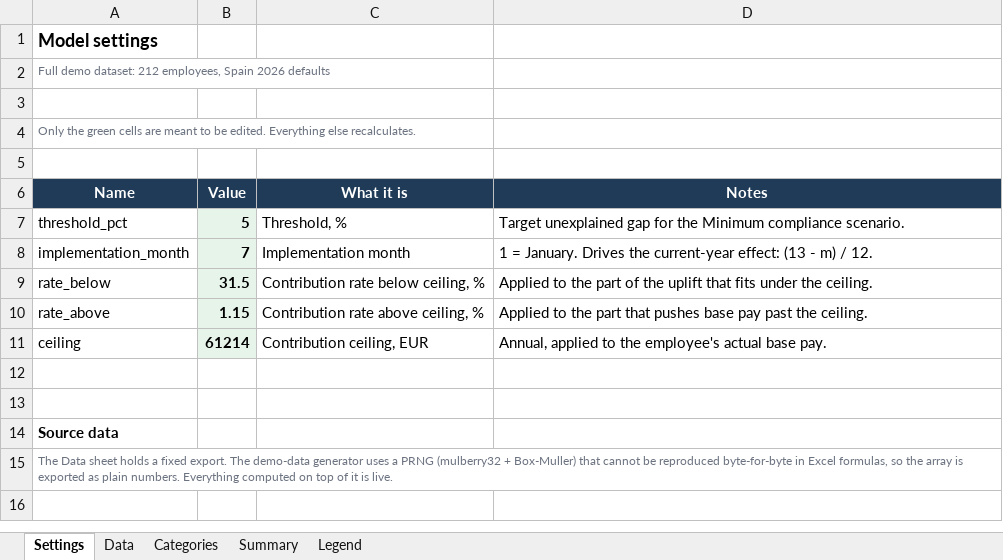
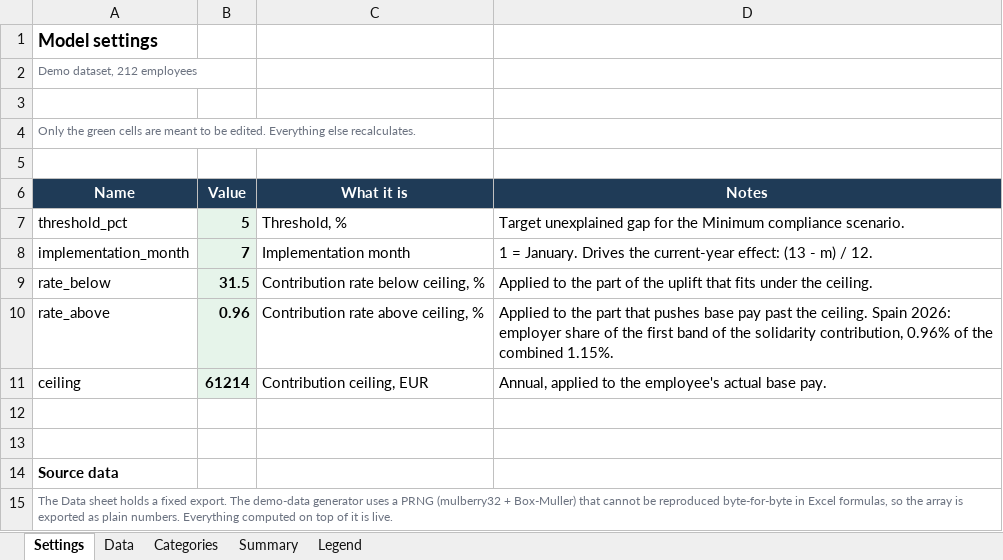
Before and after one commit to OlgaDimitrovaGit/comp-budget-lab, an Excel workbook: pay-gap-calculator/pay-gap-model.xlsx, sheet Settings, drawn as a sheet; values as stored, in another font and other column widths than the file's, no borders; the diff names each change by its address in the sheet, - before the commit and + after, or states it on an @@ line.

```diff
--- a/pay-gap-calculator/pay-gap-model.xlsx (sheet Settings)
+++ b/pay-gap-calculator/pay-gap-model.xlsx (sheet Settings)
-A2 (Name): Full demo dataset: 212 employees, Spain 2026 defaults
+A2 (Name): Demo dataset, 212 employees
-B10 (Value): 1.15
+B10 (Value): 0.96
-D10 (Notes): …the ceiling.
+D10 (Notes): …the ceiling. Spain 2026: employer share of the first band of the solidarity contribution, 0.96% of the combined 1.15%.
```
Also changed, not shown: sheet Data, sheet Summary, sheet Categories, budget-plan-fact/budget-plan-fact-model.xlsx, 17 other files.
